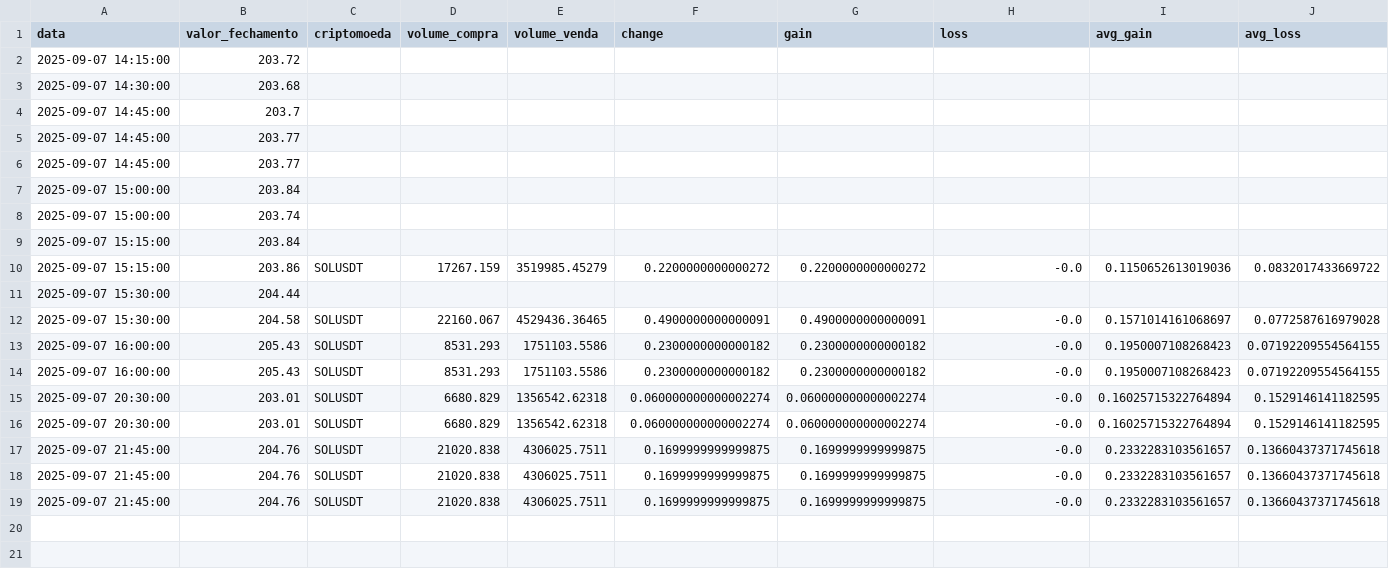
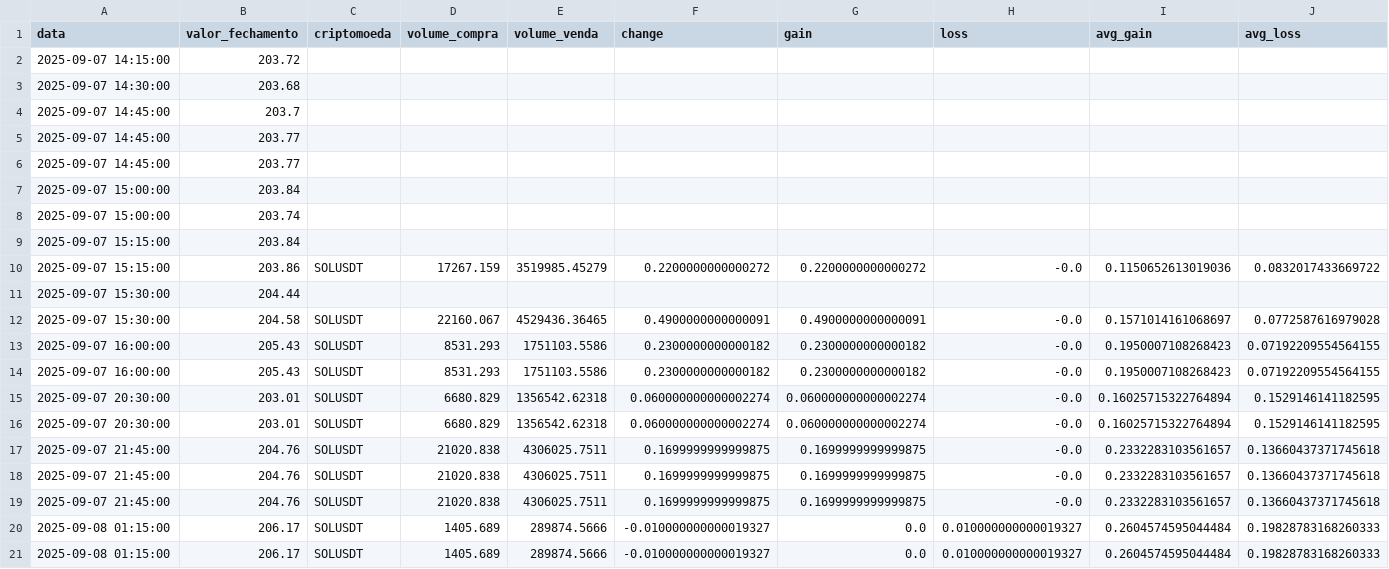
Before and after one commit to Jao-jpedro/Cripto, a CSV file: trade_log.csv, drawn as a sheet; only a part is shown; rows hold the shown columns only; the diff names each change by its address in the sheet, - before the commit and + after, or states it on an @@ line.

Commit message:
Atualiza trade_log.csv após execução contínua do robô

```diff
--- a/trade_log.csv
+++ b/trade_log.csv
+row 20: 2025-09-08 01:15:00 | 206.17 | SOLUSDT | 1405.689 | 289874.5666 | -0.010000000000019327 | 0.0 | 0.010000000000019327 | 0.2604574595044484 | 0.19828783168260333
+row 21: 2025-09-08 01:15:00 | 206.17 | SOLUSDT | 1405.689 | 289874.5666 | -0.010000000000019327 | 0.0 | 0.010000000000019327 | 0.2604574595044484 | 0.19828783168260333
```
